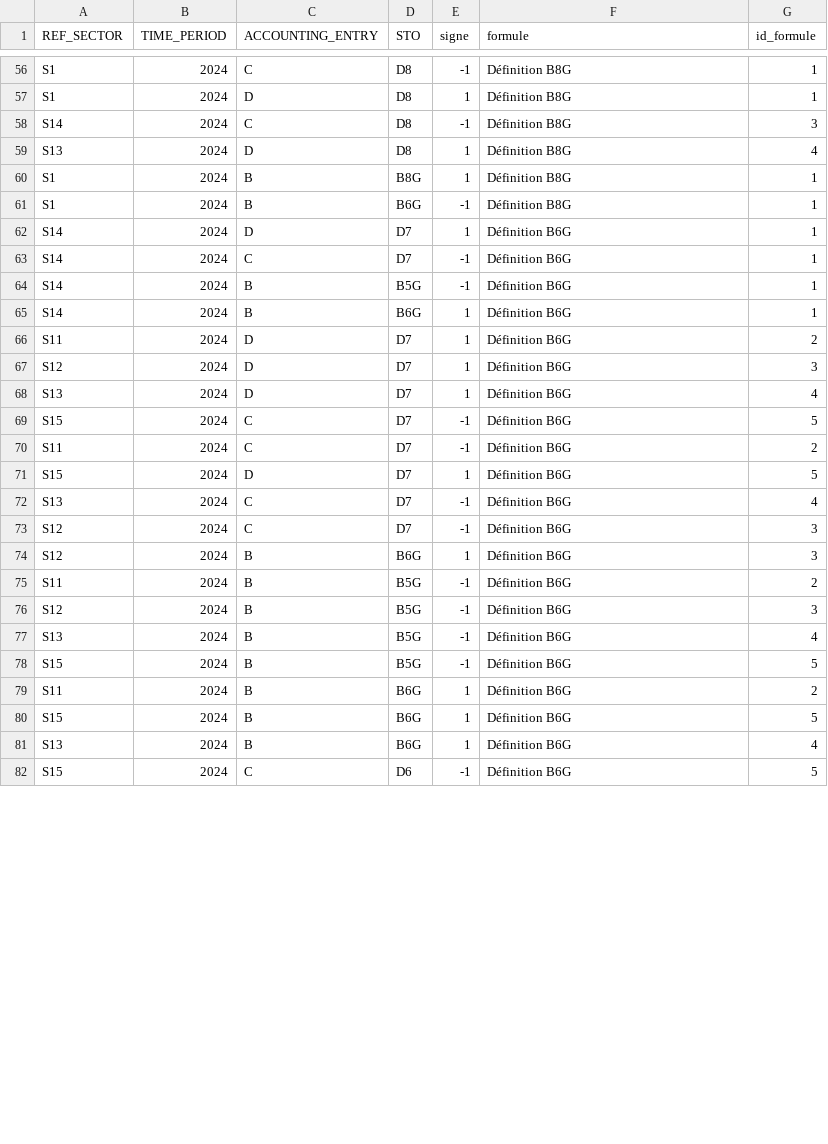
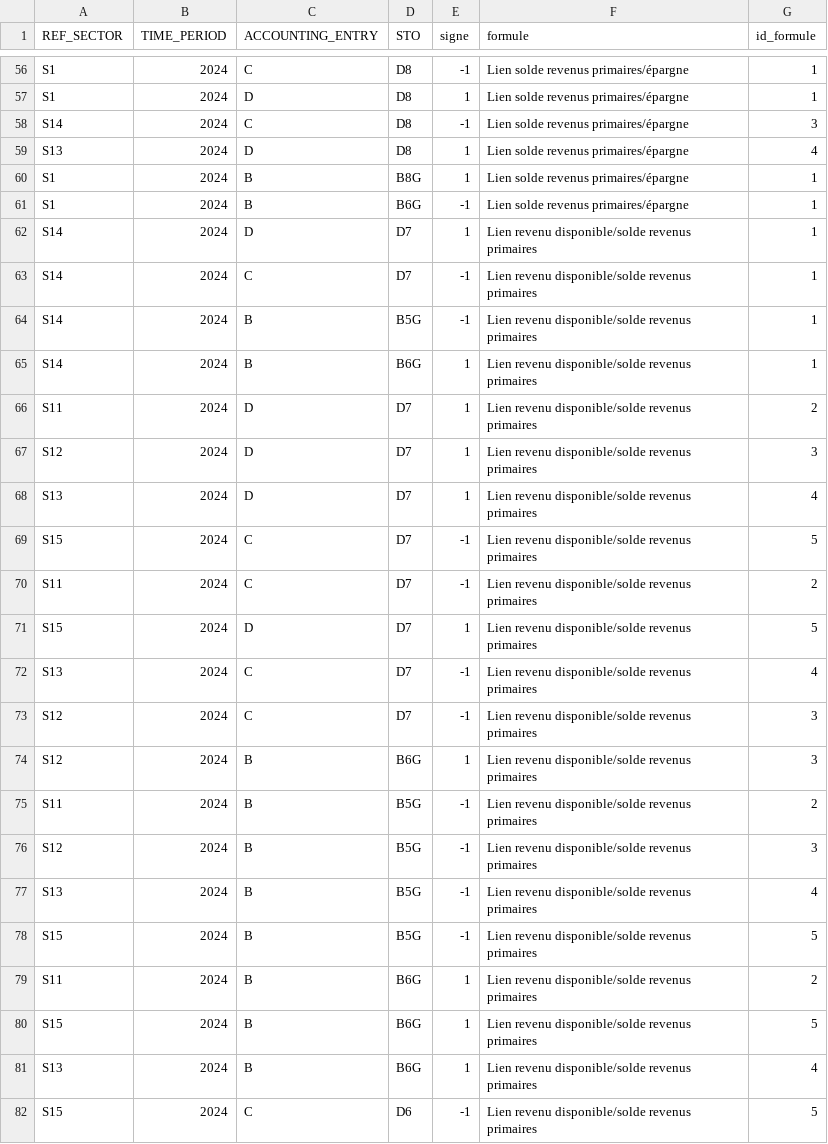
Before and after one commit to clerousset/visu_tee, a CSV file: data/formules_TEE.csv, drawn as a sheet; only a part is shown, gaps mark what is left out; the diff covers the shown part only.

Commit message:
Renomme trois intitulés de formule pour plus de clarté
"Définition B6G" -> "Lien revenu disponible/solde revenus primaires",
"Définition B8G" -> "Lien solde revenus primaires/épargne",
"Lien B9 B8" -> "Lien épargne/capacité ou besoin de financement".
Répercuté dans R/genere_formule_TEE.r (source de référence).

Corrige au passage un couplage fragile dans prepare_data.py : le choix de
la "cible" d'une identité (le solde qu'elle permet de calculer) se basait
sur le PRÉFIXE du libellé affiché ("Définition..." / "Lien B9 B8" en dur),
ce qui cassait dès qu'on renommait un libellé. detect_target() se base
maintenant uniquement sur la structure des membres (poste en position B
correspondant à la liste de priorité), indépendamment du texte affiché.

Met à jour les tests qui vérifiaient les anciens libellés en dur.

```diff
--- a/data/formules_TEE.csv
+++ b/data/formules_TEE.csv
@@ -56,27 +56,27 @@
-"S1",2024,"C","D8",-1,"Définition B8G",1
-"S1",2024,"D","D8",1,"Définition B8G",1
-"S14",2024,"C","D8",-1,"Définition B8G",3
-"S13",2024,"D","D8",1,"Définition B8G",4
-"S1",2024,"B","B8G",1,"Définition B8G",1
-"S1",2024,"B","B6G",-1,"Définition B8G",1
-"S14",2024,"D","D7",1,"Définition B6G",1
-"S14",2024,"C","D7",-1,"Définition B6G",1
-"S14",2024,"B","B5G",-1,"Définition B6G",1
-"S14",2024,"B","B6G",1,"Définition B6G",1
-"S11",2024,"D","D7",1,"Définition B6G",2
-"S12",2024,"D","D7",1,"Définition B6G",3
-"S13",2024,"D","D7",1,"Définition B6G",4
-"S15",2024,"C","D7",-1,"Définition B6G",5
-"S11",2024,"C","D7",-1,"Définition B6G",2
-"S15",2024,"D","D7",1,"Définition B6G",5
-"S13",2024,"C","D7",-1,"Définition B6G",4
-"S12",2024,"C","D7",-1,"Définition B6G",3
-"S12",2024,"B","B6G",1,"Définition B6G",3
-"S11",2024,"B","B5G",-1,"Définition B6G",2
-"S12",2024,"B","B5G",-1,"Définition B6G",3
-"S13",2024,"B","B5G",-1,"Définition B6G",4
-"S15",2024,"B","B5G",-1,"Définition B6G",5
-"S11",2024,"B","B6G",1,"Définition B6G",2
-"S15",2024,"B","B6G",1,"Définition B6G",5
-"S13",2024,"B","B6G",1,"Définition B6G",4
-"S15",2024,"C","D6",-1,"Définition B6G",5
+"S1",2024,"C","D8",-1,"Lien solde revenus primaires/épargne",1
+"S1",2024,"D","D8",1,"Lien solde revenus primaires/épargne",1
+"S14",2024,"C","D8",-1,"Lien solde revenus primaires/épargne",3
+"S13",2024,"D","D8",1,"Lien solde revenus primaires/épargne",4
+"S1",2024,"B","B8G",1,"Lien solde revenus primaires/épargne",1
+"S1",2024,"B","B6G",-1,"Lien solde revenus primaires/épargne",1
+"S14",2024,"D","D7",1,"Lien revenu disponible/solde revenus primaires",1
+"S14",2024,"C","D7",-1,"Lien revenu disponible/solde revenus primaires",1
+"S14",2024,"B","B5G",-1,"Lien revenu disponible/solde revenus primaires",1
+"S14",2024,"B","B6G",1,"Lien revenu disponible/solde revenus primaires",1
+"S11",2024,"D","D7",1,"Lien revenu disponible/solde revenus primaires",2
+"S12",2024,"D","D7",1,"Lien revenu disponible/solde revenus primaires",3
+"S13",2024,"D","D7",1,"Lien revenu disponible/solde revenus primaires",4
+"S15",2024,"C","D7",-1,"Lien revenu disponible/solde revenus primaires",5
+"S11",2024,"C","D7",-1,"Lien revenu disponible/solde revenus primaires",2
+"S15",2024,"D","D7",1,"Lien revenu disponible/solde revenus primaires",5
+"S13",2024,"C","D7",-1,"Lien revenu disponible/solde revenus primaires",4
+"S12",2024,"C","D7",-1,"Lien revenu disponible/solde revenus primaires",3
+"S12",2024,"B","B6G",1,"Lien revenu disponible/solde revenus primaires",3
+"S11",2024,"B","B5G",-1,"Lien revenu disponible/solde revenus primaires",2
+"S12",2024,"B","B5G",-1,"Lien revenu disponible/solde revenus primaires",3
+"S13",2024,"B","B5G",-1,"Lien revenu disponible/solde revenus primaires",4
+"S15",2024,"B","B5G",-1,"Lien revenu disponible/solde revenus primaires",5
+"S11",2024,"B","B6G",1,"Lien revenu disponible/solde revenus primaires",2
+"S15",2024,"B","B6G",1,"Lien revenu disponible/solde revenus primaires",5
+"S13",2024,"B","B6G",1,"Lien revenu disponible/solde revenus primaires",4
+"S15",2024,"C","D6",-1,"Lien revenu disponible/solde revenus primaires",5
```
Also changed, not shown: 69 edited cells elsewhere in this file, 6 other files.
